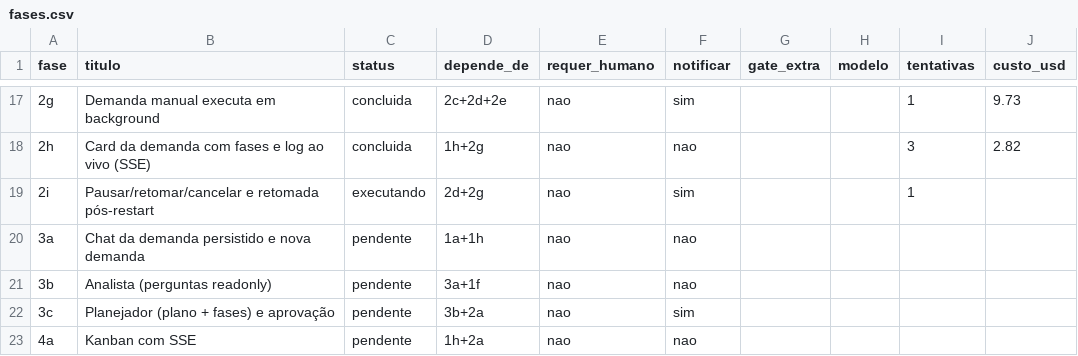
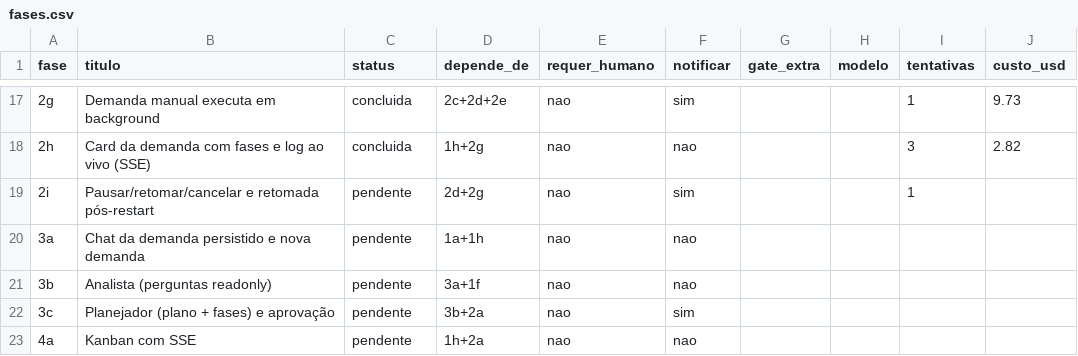
Before and after one commit to marcos14/praxis_autonomous, a CSV file: automacao/fases.csv, drawn as a sheet; only a part is shown, gaps mark what is left out; the diff names each change by its address in the sheet, - before the commit and + after, or states it on an @@ line.

```diff
--- a/automacao/fases.csv
+++ b/automacao/fases.csv
-C19 (status): executando
+C19 (status): pendente
```
Also changed, not shown: 22 other files.
